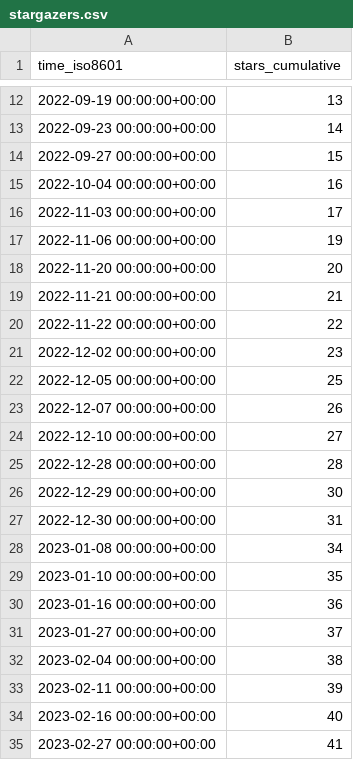
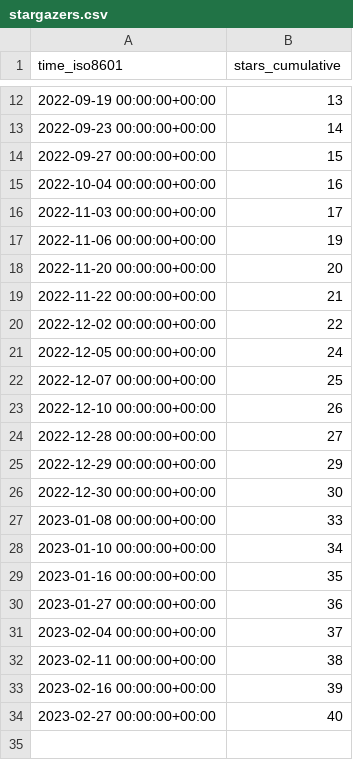
Before and after one commit to Fevol/obsidian-translate, a CSV file: Fevol/obsidian-translate/ghrs-data/stargazers.csv, drawn as a sheet; only a part is shown, gaps mark what is left out.

```diff
--- a/Fevol/obsidian-translate/ghrs-data/stargazers.csv
+++ b/Fevol/obsidian-translate/ghrs-data/stargazers.csv
@@ -18,18 +18,17 @@ time_iso8601,stars_cumulative
 2022-11-20 00:00:00+00:00,20
-2022-11-21 00:00:00+00:00,21
-2022-11-22 00:00:00+00:00,22
-2022-12-02 00:00:00+00:00,23
-2022-12-05 00:00:00+00:00,25
-2022-12-07 00:00:00+00:00,26
-2022-12-10 00:00:00+00:00,27
-2022-12-28 00:00:00+00:00,28
-2022-12-29 00:00:00+00:00,30
-2022-12-30 00:00:00+00:00,31
-2023-01-08 00:00:00+00:00,34
-2023-01-10 00:00:00+00:00,35
-2023-01-16 00:00:00+00:00,36
-2023-01-27 00:00:00+00:00,37
-2023-02-04 00:00:00+00:00,38
-2023-02-11 00:00:00+00:00,39
-2023-02-16 00:00:00+00:00,40
-2023-02-27 00:00:00+00:00,41
+2022-11-22 00:00:00+00:00,21
+2022-12-02 00:00:00+00:00,22
+2022-12-05 00:00:00+00:00,24
+2022-12-07 00:00:00+00:00,25
+2022-12-10 00:00:00+00:00,26
+2022-12-28 00:00:00+00:00,27
+2022-12-29 00:00:00+00:00,29
+2022-12-30 00:00:00+00:00,30
+2023-01-08 00:00:00+00:00,33
+2023-01-10 00:00:00+00:00,34
+2023-01-16 00:00:00+00:00,35
+2023-01-27 00:00:00+00:00,36
+2023-02-04 00:00:00+00:00,37
+2023-02-11 00:00:00+00:00,38
+2023-02-16 00:00:00+00:00,39
+2023-02-27 00:00:00+00:00,40
```
